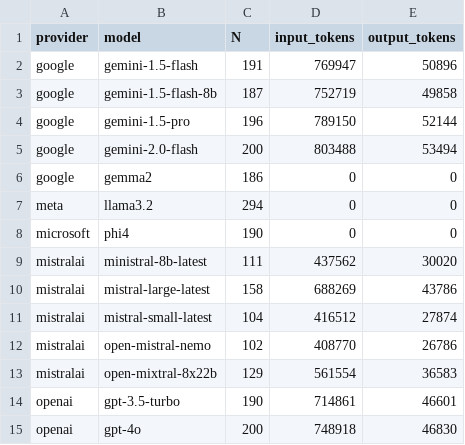
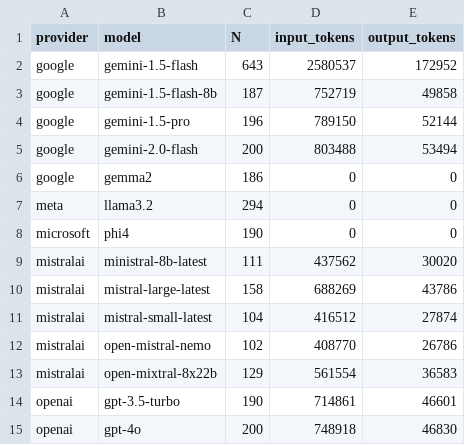
Before and after one commit to gumbelino/drillm, a CSV file: analysis/cost_tokens.csv, drawn as a sheet.

```diff
--- a/analysis/cost_tokens.csv
+++ b/analysis/cost_tokens.csv
@@ -1,3 +1,3 @@
 provider,model,N,input_tokens,output_tokens
-google,gemini-1.5-flash,191,769947,50896
+google,gemini-1.5-flash,643,2580537,172952
 google,gemini-1.5-flash-8b,187,752719,49858
```
Also changed, not shown: analysis/DRIInd_LLMs.csv, analysis/DRI_global.csv, 9 other files.
